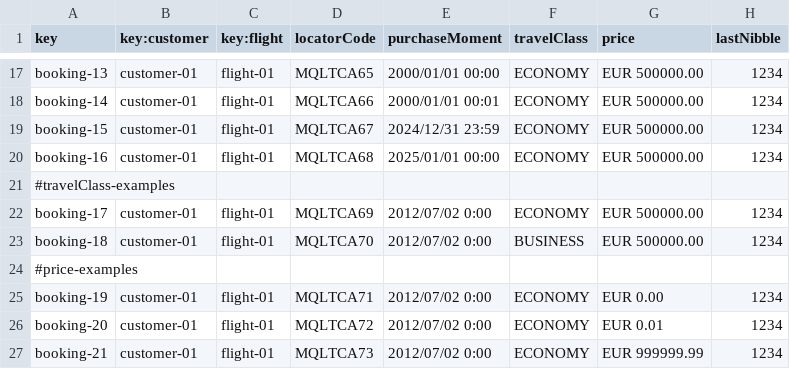
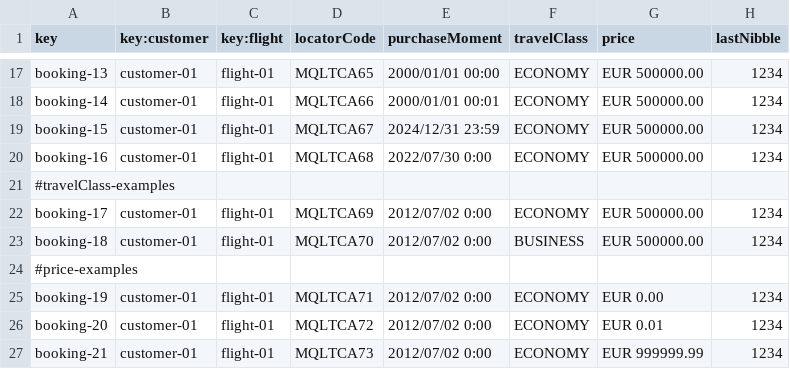
Before and after one commit to ManunGar/Acme-ANS-D02, a CSV file: src/main/resources/WEB-INF/data/sample/booking.csv, drawn as a sheet; only a part is shown, gaps mark what is left out.

```diff
--- a/src/main/resources/WEB-INF/data/sample/booking.csv
+++ b/src/main/resources/WEB-INF/data/sample/booking.csv
@@ -19,3 +19,3 @@ booking-14,customer-01,flight-01,MQLTCA66,2000/01/01 00:01,ECONOMY,EUR 500000.00
 booking-15,customer-01,flight-01,MQLTCA67,2024/12/31 23:59,ECONOMY,EUR 500000.00,1234
-booking-16,customer-01,flight-01,MQLTCA68,2025/01/01 00:00,ECONOMY,EUR 500000.00,1234
+booking-16,customer-01,flight-01,MQLTCA68,2022/07/30 0:00,ECONOMY,EUR 500000.00,1234
 #travelClass-examples
```
Also changed, not shown: src/main/resources/WEB-INF/data/sample/airport.csv, src/main/resources/WEB-INF/data/sample/customer.csv, 4 other files.
